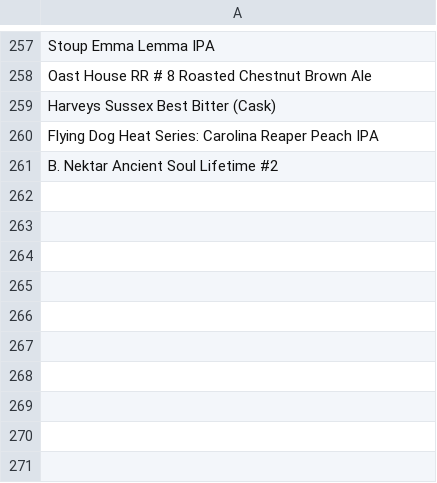
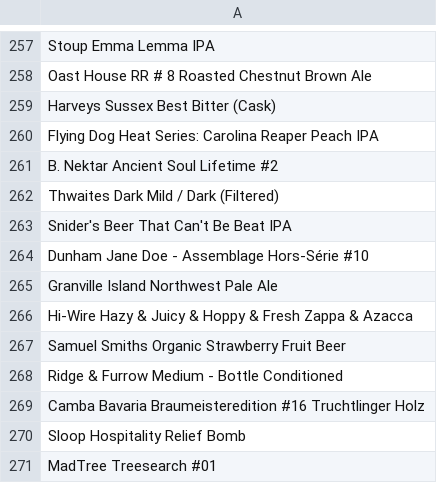
Before and after one commit to LukeBetham/beer_recommender, a CSV file: not_found.csv, drawn as a sheet; only a part is shown, gaps mark what is left out.

```diff
--- a/not_found.csv
+++ b/not_found.csv
@@ -261 +261,11 @@ Flying Dog Heat Series: Carolina Reaper Peach IPA
 B. Nektar Ancient Soul Lifetime #2
+Thwaites Dark Mild / Dark  (Filtered)
+Snider's  Beer That Can't Be Beat IPA
+Dunham Jane Doe - Assemblage Hors-Série #10
+Granville Island Northwest Pale Ale
+Hi-Wire Hazy & Juicy & Hoppy & Fresh Zappa & Azacca
+Samuel Smiths Organic  Strawberry Fruit Beer
+Ridge & Furrow Medium - Bottle Conditioned
+Camba Bavaria Braumeisteredition #16 Truchtlinger Holz
+Sloop  Hospitality Relief Bomb
+MadTree Treesearch #01
```
Also changed, not shown: 2 other files.
